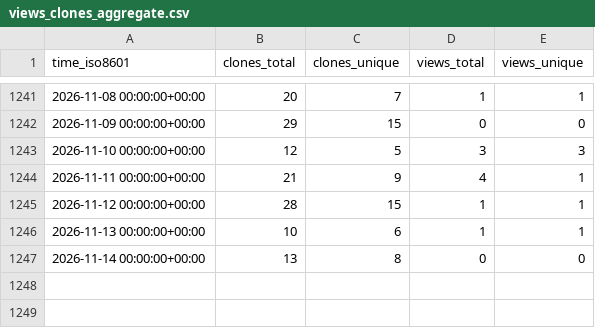
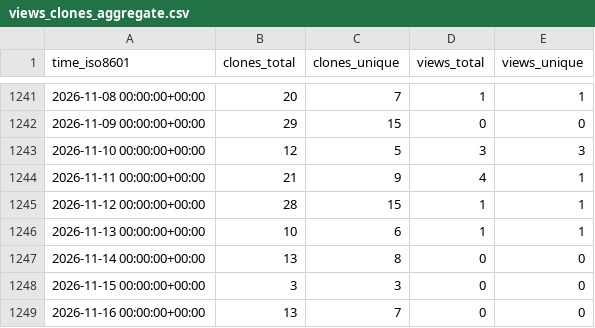
Before and after one commit to vladdoster/.github, a CSV file: vladdoster/remember.nvim/ghrs-data/views_clones_aggregate.csv, drawn as a sheet; only a part is shown, gaps mark what is left out.

```diff
--- a/vladdoster/remember.nvim/ghrs-data/views_clones_aggregate.csv
+++ b/vladdoster/remember.nvim/ghrs-data/views_clones_aggregate.csv
@@ -1247 +1247,3 @@ time_iso8601,clones_total,clones_unique,views_total,views_unique
 2026-11-14 00:00:00+00:00,13,8,0,0
+2026-11-15 00:00:00+00:00,3,3,0,0
+2026-11-16 00:00:00+00:00,13,7,0,0
```
Also changed, not shown: 1 other file.
